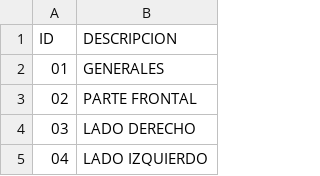
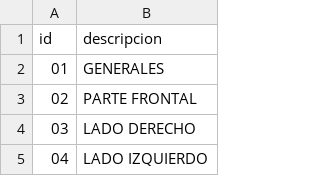
Before and after one commit to carlosjulioperez/Contenedor, a CSV file: etc/importData/csv/item.csv, drawn as a sheet; only a part is shown.

```diff
--- a/etc/importData/csv/item.csv
+++ b/etc/importData/csv/item.csv
@@ -1,2 +1,2 @@
-ID,DESCRIPCION
+id,descripcion
 01,"GENERALES"
```
Also changed, not shown: 21 other files.
